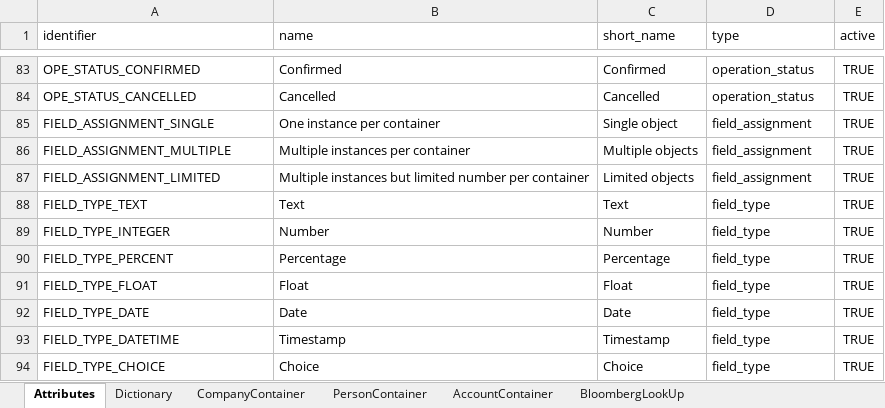
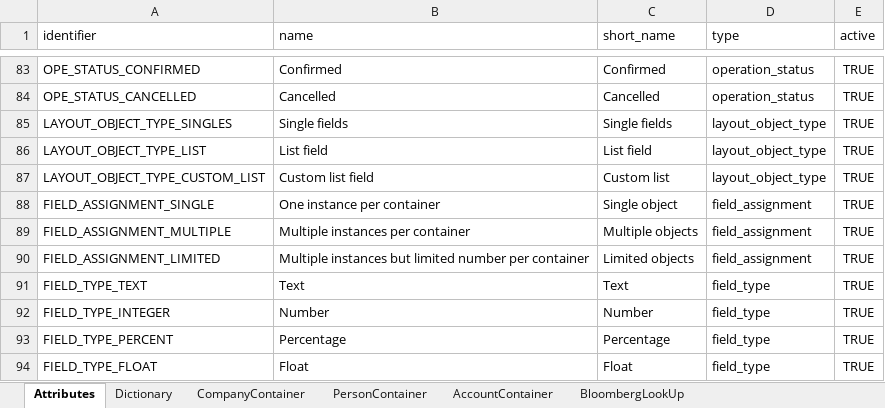
Before and after one commit to humblejok/gso_finale, an Excel workbook: resources/Repository Setup.xlsx, sheet Attributes, drawn as a sheet; only a part is shown, gaps mark what is left out; the shorter side is filled out with more unchanged rows; values as stored, in another font and other column widths than the file's, no borders; the diff names each change by its address in the sheet, - before the commit and + after, or states it on an @@ line.

Commit message:
Layout wizard debut

```diff
--- a/resources/Repository Setup.xlsx (sheet Attributes)
+++ b/resources/Repository Setup.xlsx (sheet Attributes)
+row 85: LAYOUT_OBJECT_TYPE_SINGLES | Single fields | Single fields | layout_object_type | TRUE
+row 86: LAYOUT_OBJECT_TYPE_LIST | List field | List field | layout_object_type | TRUE
+row 87: LAYOUT_OBJECT_TYPE_CUSTOM_LIST | Custom list field | Custom list | layout_object_type | TRUE
```
Also changed, not shown: 15 other files.
